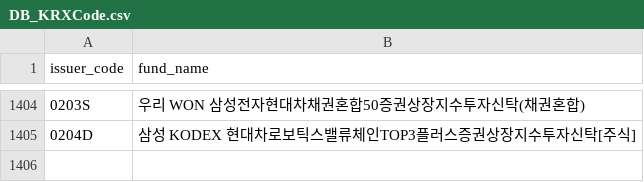
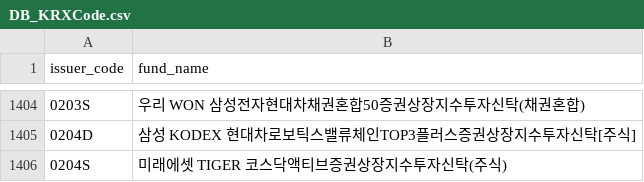
Before and after one commit to sungin-etf/NewETFKR, a CSV file: DB_KRXCode.csv, drawn as a sheet; only a part is shown, gaps mark what is left out.

```diff
--- a/DB_KRXCode.csv
+++ b/DB_KRXCode.csv
@@ -1405 +1405,2 @@ issuer_code,fund_name
 0204D,삼성 KODEX 현대차로보틱스밸류체인TOP3플러스증권상장지수투자신탁[주식]
+0204S,미래에셋 TIGER 코스닥액티브증권상장지수투자신탁(주식)
```
